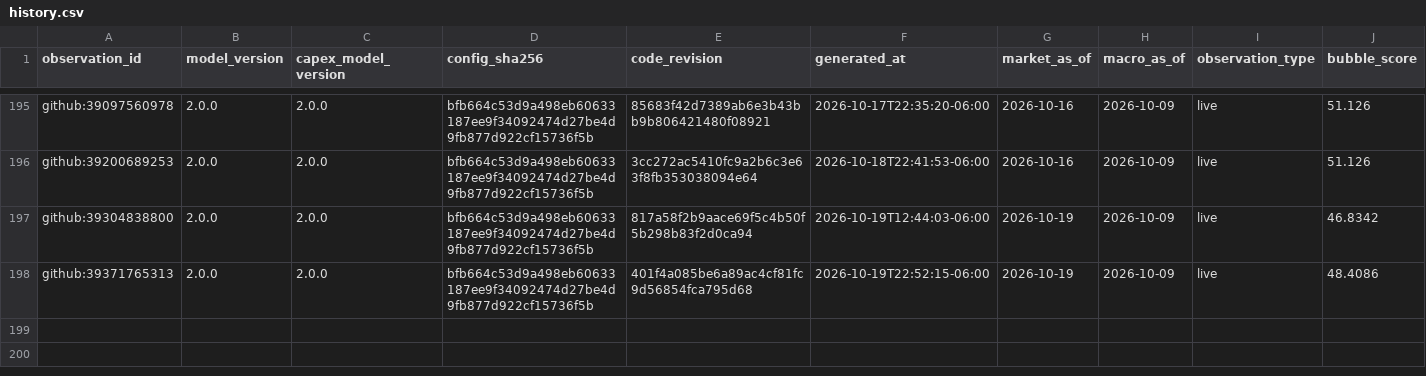
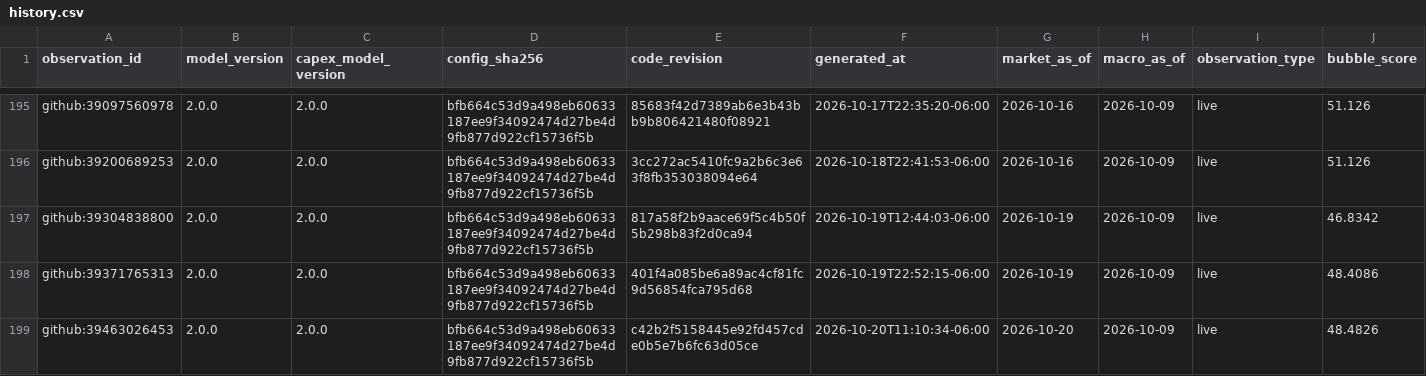
Before and after one commit to Bluxor-ai/radar-de-la-burbuja-ia, a CSV file: data/history.csv, drawn as a sheet; only a part is shown, gaps mark what is left out; rows hold the shown columns only; the diff names each change by its address in the sheet, - before the commit and + after, or states it on an @@ line.

```diff
--- a/data/history.csv
+++ b/data/history.csv
+row 199: github:39463026453 | 2.0.0 | 2.0.0 | bfb664c53d9a498eb60633187ee9f34092474d27be4d9fb877d922cf15736f5b | c42b2f5158445e92fd457cde0b5e7b6fc63d05ce | 2026-10-20T11:10:34-06:00 | 2026-10-20 | 2026-10-09 | live | 48.4826
```
Also changed, not shown: data/gpu_price_history.csv, public/gpu_price_history.csv, 6 other files.
